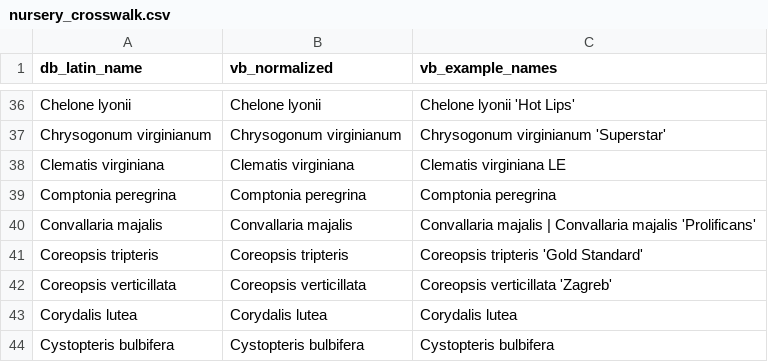
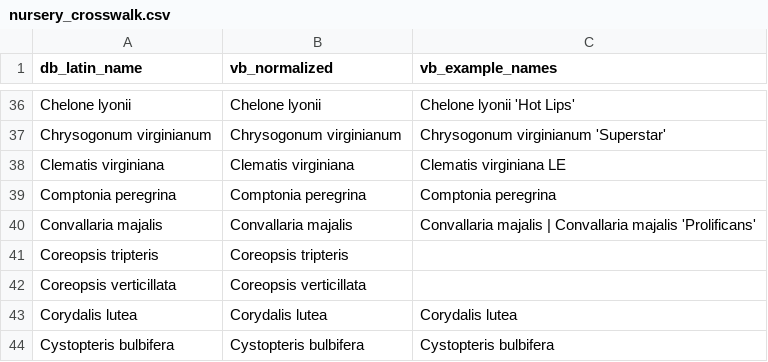
Before and after one commit to rsummmmers/plant-finder, a CSV file: dev/nursery_crosswalk.csv, drawn as a sheet; only a part is shown, gaps mark what is left out; the diff covers the shown part only.

```diff
--- a/dev/nursery_crosswalk.csv
+++ b/dev/nursery_crosswalk.csv
@@ -40,4 +40,4 @@ Comptonia peregrina,Comptonia peregrina,Comptonia peregrina
 Convallaria majalis,Convallaria majalis,Convallaria majalis | Convallaria majalis 'Prolificans'
-Coreopsis tripteris,Coreopsis tripteris,Coreopsis tripteris 'Gold Standard'
-Coreopsis verticillata,Coreopsis verticillata,Coreopsis verticillata 'Zagreb'
+Coreopsis tripteris,Coreopsis tripteris,
+Coreopsis verticillata,Coreopsis verticillata,
 Corydalis lutea,Corydalis lutea,Corydalis lutea
```
Also changed, not shown: 34 added rows elsewhere in this file.
